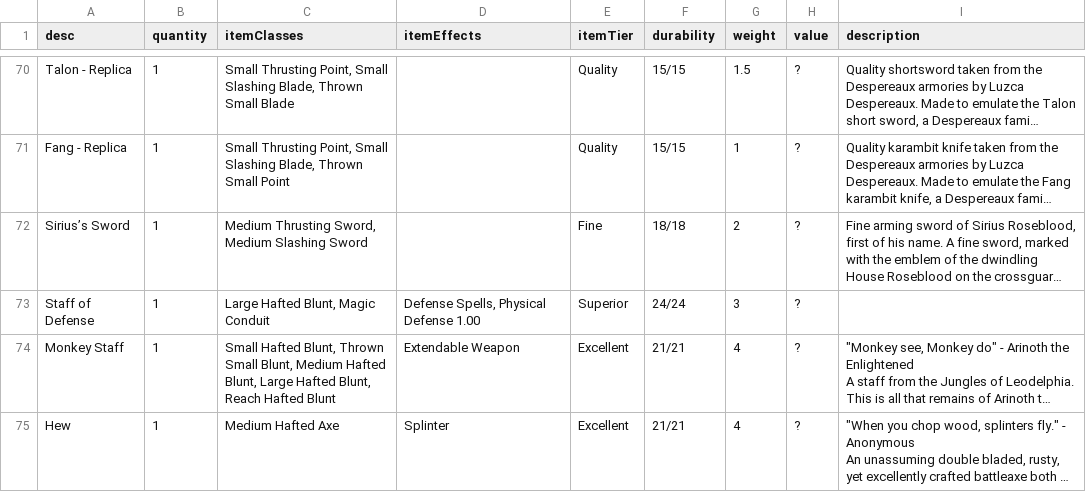
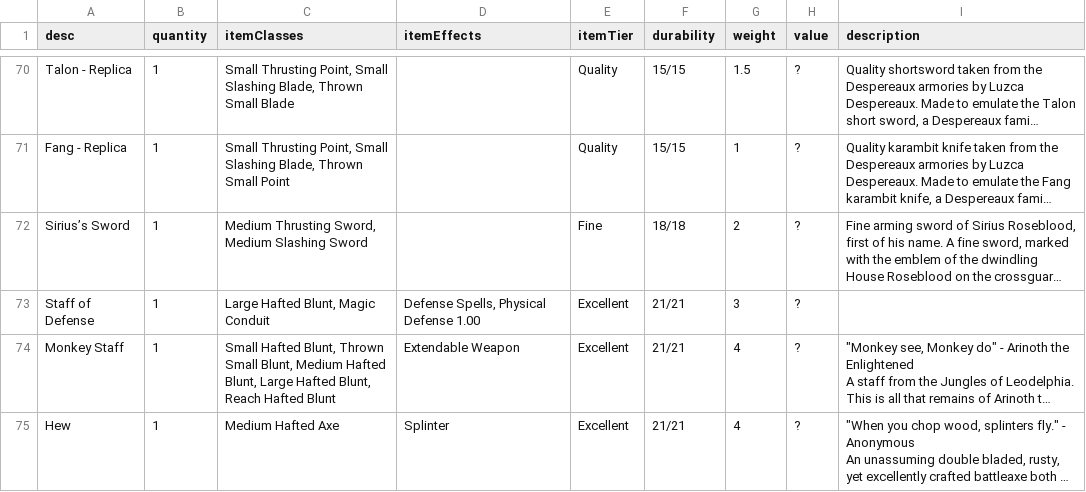
Before and after one commit to CogentRoleplayCommunity/FogentRoleplay, a CSV file: ItemData.csv, drawn as a sheet; only a part is shown, gaps mark what is left out; long unchanged cells end in …; the diff names each change by its address in the sheet, - before the commit and + after, or states it on an @@ line.

```diff
--- a/ItemData.csv
+++ b/ItemData.csv
-E73 (itemTier): Superior
+E73 (itemTier): Excellent
-F73 (durability): 24/24
+F73 (durability): 21/21
```
Also changed, not shown: ItemTextEffect.csv.
